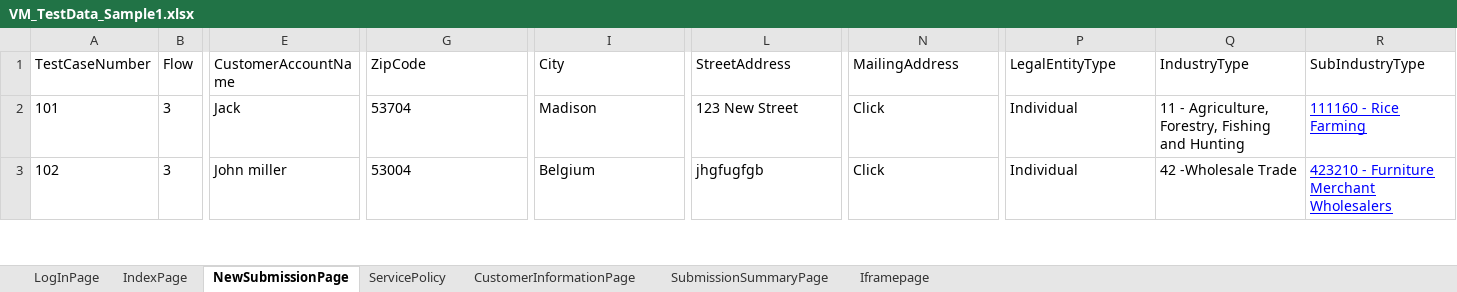
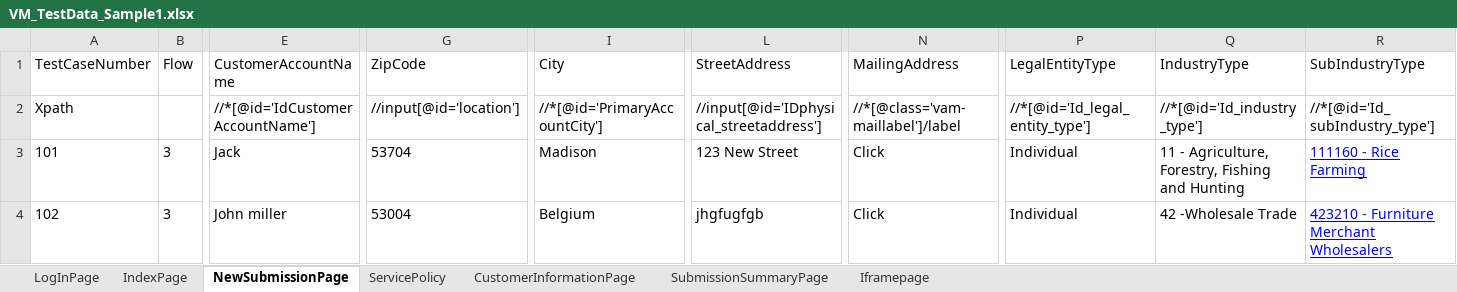
Before and after one commit to lucky0930/KLICCodelessFramework, an Excel workbook: resources/test_data/VM_TestData_Sample1.xlsx, sheet NewSubmissionPage, drawn as a sheet; only a part is shown, gaps mark what is left out; values as stored, in another font and other column widths than the file's, no borders; rows hold the shown columns only; the diff names each change by its address in the sheet, - before the commit and + after, or states it on an @@ line.

```diff
--- a/resources/test_data/VM_TestData_Sample1.xlsx (sheet NewSubmissionPage)
+++ b/resources/test_data/VM_TestData_Sample1.xlsx (sheet NewSubmissionPage)
+row 2: Xpath |  | //*[@id='IdCustomerAccountName'] | //input[@id='location'] | //*[@id='PrimaryAccountCity'] | //input[@id='IDphysical_streetaddress'] | //*[@class='vam-maillabel']/label | //*[@id='Id_legal_entity_type'] | //*[@id='Id_industry_type'] | //*[@id='Id_subIndustry_type']
```
Also changed, not shown: sheet LogInPage, sheet IndexPage, sheet SubmissionSummaryPage, 7 other files.
